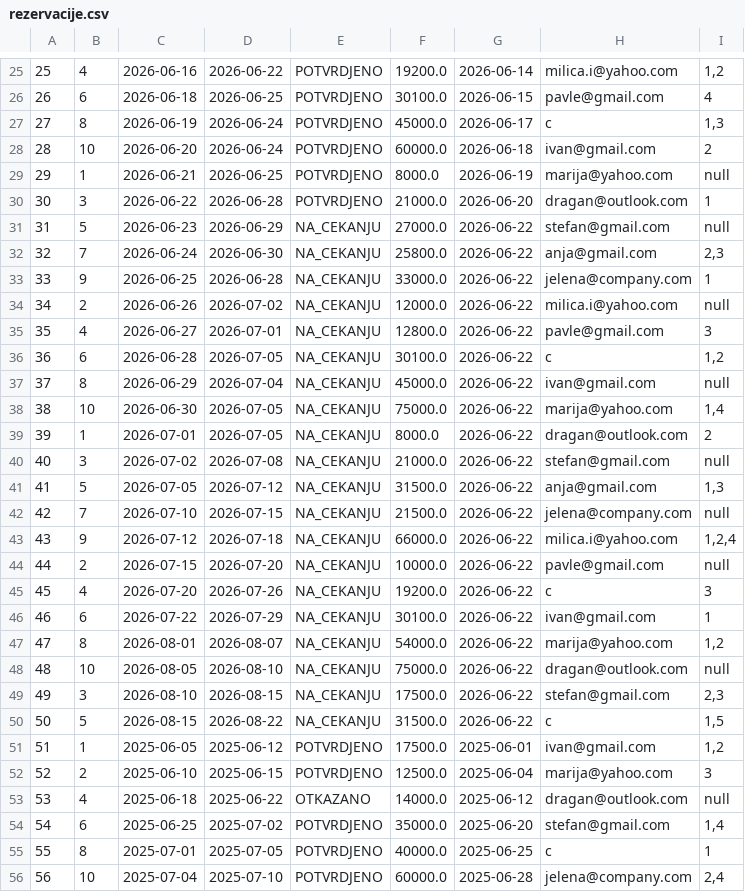
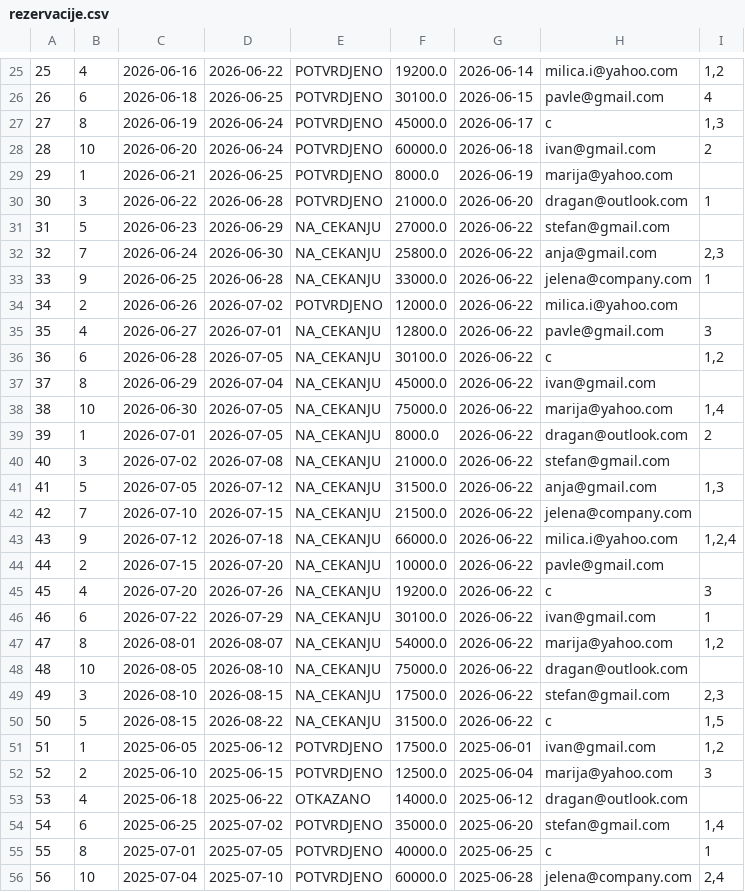
Before and after one commit to lanababic/rent_a_car, a CSV file: podaci/rezervacije.csv, drawn as a sheet; only a part is shown, gaps mark what is left out; the diff covers the shown part only.

Commit message:
updejt rezervacija, jer sam proverila da potvrdim rezervaciju 34

```diff
--- a/podaci/rezervacije.csv
+++ b/podaci/rezervacije.csv
@@ -28,18 +28,18 @@
 28;10;2026-06-20;2026-06-24;POTVRDJENO;60000.0;2026-06-18;ivan@gmail.com;2
-29;1;2026-06-21;2026-06-25;POTVRDJENO;8000.0;2026-06-19;marija@yahoo.com;null
+29;1;2026-06-21;2026-06-25;POTVRDJENO;8000.0;2026-06-19;marija@yahoo.com;
 30;3;2026-06-22;2026-06-28;POTVRDJENO;21000.0;2026-06-20;dragan@outlook.com;1
-31;5;2026-06-23;2026-06-29;NA_CEKANJU;27000.0;2026-06-22;stefan@gmail.com;null
+31;5;2026-06-23;2026-06-29;NA_CEKANJU;27000.0;2026-06-22;stefan@gmail.com;
 32;7;2026-06-24;2026-06-30;NA_CEKANJU;25800.0;2026-06-22;anja@gmail.com;2,3
 33;9;2026-06-25;2026-06-28;NA_CEKANJU;33000.0;2026-06-22;jelena@company.com;1
-34;2;2026-06-26;2026-07-02;NA_CEKANJU;12000.0;2026-06-22;milica.i@yahoo.com;null
+34;2;2026-06-26;2026-07-02;POTVRDJENO;12000.0;2026-06-22;milica.i@yahoo.com;
 35;4;2026-06-27;2026-07-01;NA_CEKANJU;12800.0;2026-06-22;pavle@gmail.com;3
 36;6;2026-06-28;2026-07-05;NA_CEKANJU;30100.0;2026-06-22;c;1,2
-37;8;2026-06-29;2026-07-04;NA_CEKANJU;45000.0;2026-06-22;ivan@gmail.com;null
+37;8;2026-06-29;2026-07-04;NA_CEKANJU;45000.0;2026-06-22;ivan@gmail.com;
 38;10;2026-06-30;2026-07-05;NA_CEKANJU;75000.0;2026-06-22;marija@yahoo.com;1,4
 39;1;2026-07-01;2026-07-05;NA_CEKANJU;8000.0;2026-06-22;dragan@outlook.com;2
-40;3;2026-07-02;2026-07-08;NA_CEKANJU;21000.0;2026-06-22;stefan@gmail.com;null
+40;3;2026-07-02;2026-07-08;NA_CEKANJU;21000.0;2026-06-22;stefan@gmail.com;
 41;5;2026-07-05;2026-07-12;NA_CEKANJU;31500.0;2026-06-22;anja@gmail.com;1,3
-42;7;2026-07-10;2026-07-15;NA_CEKANJU;21500.0;2026-06-22;jelena@company.com;null
+42;7;2026-07-10;2026-07-15;NA_CEKANJU;21500.0;2026-06-22;jelena@company.com;
 43;9;2026-07-12;2026-07-18;NA_CEKANJU;66000.0;2026-06-22;milica.i@yahoo.com;1,2,4
-44;2;2026-07-15;2026-07-20;NA_CEKANJU;10000.0;2026-06-22;pavle@gmail.com;null
+44;2;2026-07-15;2026-07-20;NA_CEKANJU;10000.0;2026-06-22;pavle@gmail.com;
 45;4;2026-07-20;2026-07-26;NA_CEKANJU;19200.0;2026-06-22;c;3
@@ -47,3 +47,3 @@
 47;8;2026-08-01;2026-08-07;NA_CEKANJU;54000.0;2026-06-22;marija@yahoo.com;1,2
-48;10;2026-08-05;2026-08-10;NA_CEKANJU;75000.0;2026-06-22;dragan@outlook.com;null
+48;10;2026-08-05;2026-08-10;NA_CEKANJU;75000.0;2026-06-22;dragan@outlook.com;
 49;3;2026-08-10;2026-08-15;NA_CEKANJU;17500.0;2026-06-22;stefan@gmail.com;2,3
@@ -52,3 +52,3 @@
 52;2;2025-06-10;2025-06-15;POTVRDJENO;12500.0;2025-06-04;marija@yahoo.com;3
-53;4;2025-06-18;2025-06-22;OTKAZANO;14000.0;2025-06-12;dragan@outlook.com;null
+53;4;2025-06-18;2025-06-22;OTKAZANO;14000.0;2025-06-12;dragan@outlook.com;
 54;6;2025-06-25;2025-07-02;POTVRDJENO;35000.0;2025-06-20;stefan@gmail.com;1,4
```
Also changed, not shown: 22 edited cells elsewhere in this file.
